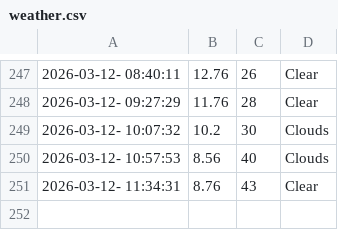
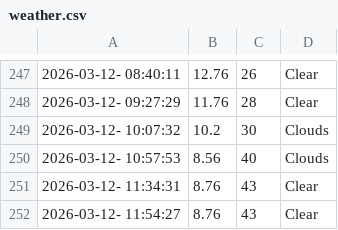
Before and after one commit to cheeserust/weather_5min, a CSV file: weather.csv, drawn as a sheet; only a part is shown, gaps mark what is left out.

```diff
--- a/weather.csv
+++ b/weather.csv
@@ -251 +251,2 @@
 2026-03-12- 11:34:31,8.76,43,Clear
+2026-03-12- 11:54:27,8.76,43,Clear
```
